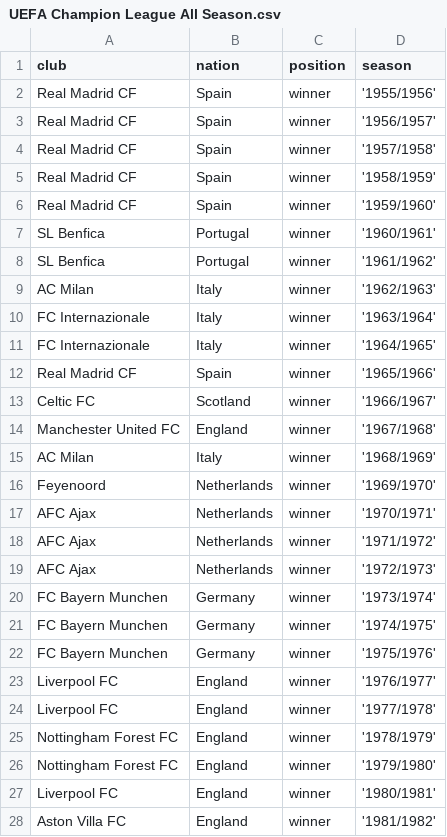
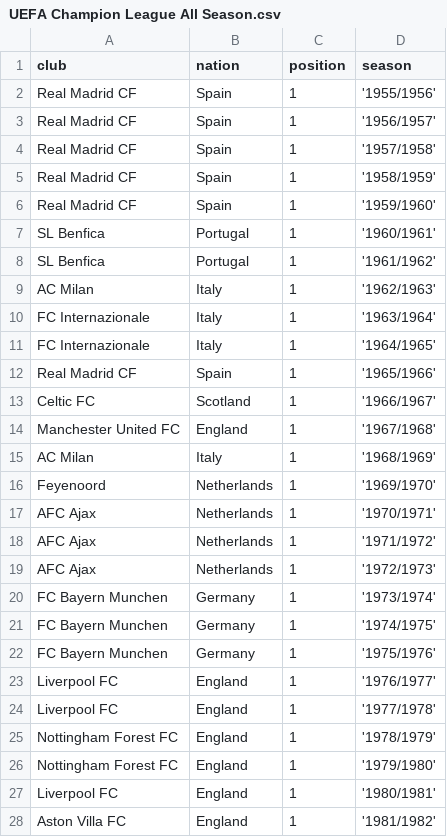
Before and after one commit to PauloNJunior/Projeto, a CSV file: UEFA Champion League All Season.csv, drawn as a sheet; only a part is shown; the diff covers the shown part only.

Commit message:
Update UEFA Champion League All Season.csv

```diff
--- a/UEFA Champion League All Season.csv
+++ b/UEFA Champion League All Season.csv
@@ -1,28 +1,28 @@
 club,nation,position,season
-Real Madrid CF,Spain,winner,'1955/1956'
-Real Madrid CF,Spain,winner,'1956/1957'
-Real Madrid CF,Spain,winner,'1957/1958'
-Real Madrid CF,Spain,winner,'1958/1959'
-Real Madrid CF,Spain,winner,'1959/1960'
-SL Benfica,Portugal,winner,'1960/1961'
-SL Benfica,Portugal,winner,'1961/1962'
-AC Milan,Italy,winner,'1962/1963'
-FC Internazionale,Italy,winner,'1963/1964'
-FC Internazionale,Italy,winner,'1964/1965'
-Real Madrid CF,Spain,winner,'1965/1966'
-Celtic FC,Scotland,winner,'1966/1967'
-Manchester United FC,England,winner,'1967/1968'
-AC Milan,Italy,winner,'1968/1969'
-Feyenoord,Netherlands,winner,'1969/1970'
-AFC Ajax,Netherlands,winner,'1970/1971'
-AFC Ajax,Netherlands,winner,'1971/1972'
-AFC Ajax,Netherlands,winner,'1972/1973'
-FC Bayern Munchen,Germany,winner,'1973/1974'
-FC Bayern Munchen,Germany,winner,'1974/1975'
-FC Bayern Munchen,Germany,winner,'1975/1976'
-Liverpool FC,England,winner,'1976/1977'
-Liverpool FC,England,winner,'1977/1978'
-Nottingham Forest FC,England,winner,'1978/1979'
-Nottingham Forest FC,England,winner,'1979/1980'
-Liverpool FC,England,winner,'1980/1981'
-Aston Villa FC,England,winner,'1981/1982'
+Real Madrid CF,Spain,1,'1955/1956'
+Real Madrid CF,Spain,1,'1956/1957'
+Real Madrid CF,Spain,1,'1957/1958'
+Real Madrid CF,Spain,1,'1958/1959'
+Real Madrid CF,Spain,1,'1959/1960'
+SL Benfica,Portugal,1,'1960/1961'
+SL Benfica,Portugal,1,'1961/1962'
+AC Milan,Italy,1,'1962/1963'
+FC Internazionale,Italy,1,'1963/1964'
+FC Internazionale,Italy,1,'1964/1965'
+Real Madrid CF,Spain,1,'1965/1966'
+Celtic FC,Scotland,1,'1966/1967'
+Manchester United FC,England,1,'1967/1968'
+AC Milan,Italy,1,'1968/1969'
+Feyenoord,Netherlands,1,'1969/1970'
+AFC Ajax,Netherlands,1,'1970/1971'
+AFC Ajax,Netherlands,1,'1971/1972'
+AFC Ajax,Netherlands,1,'1972/1973'
+FC Bayern Munchen,Germany,1,'1973/1974'
+FC Bayern Munchen,Germany,1,'1974/1975'
+FC Bayern Munchen,Germany,1,'1975/1976'
+Liverpool FC,England,1,'1976/1977'
+Liverpool FC,England,1,'1977/1978'
+Nottingham Forest FC,England,1,'1978/1979'
+Nottingham Forest FC,England,1,'1979/1980'
+Liverpool FC,England,1,'1980/1981'
+Aston Villa FC,England,1,'1981/1982'
```
Also changed, not shown: 37 edited cells elsewhere in this file.
